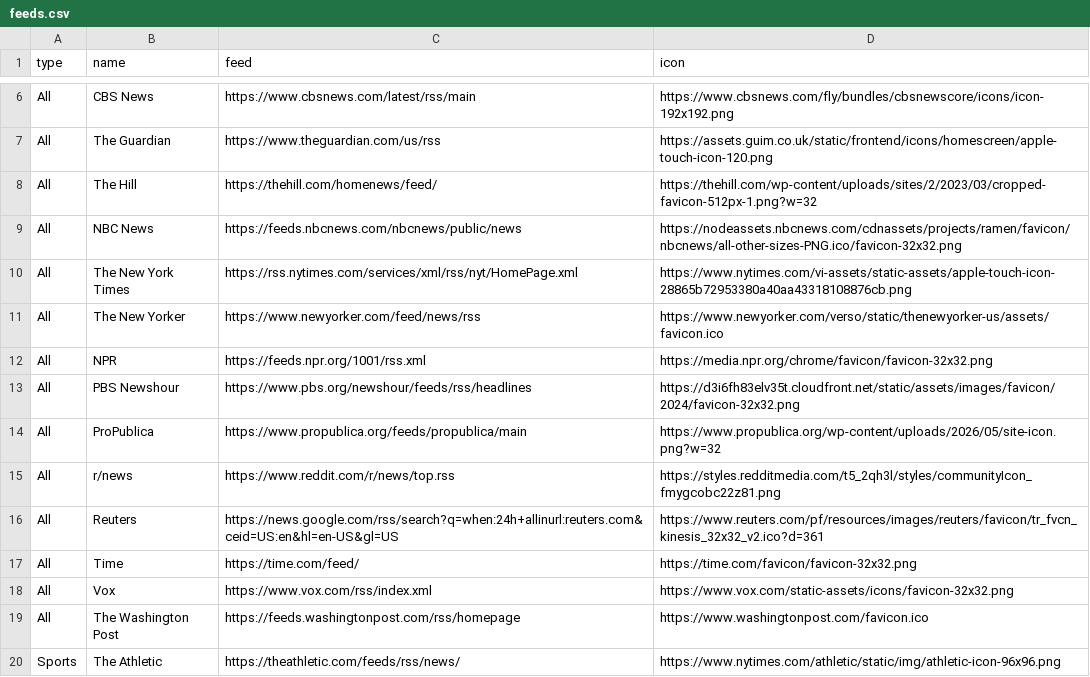
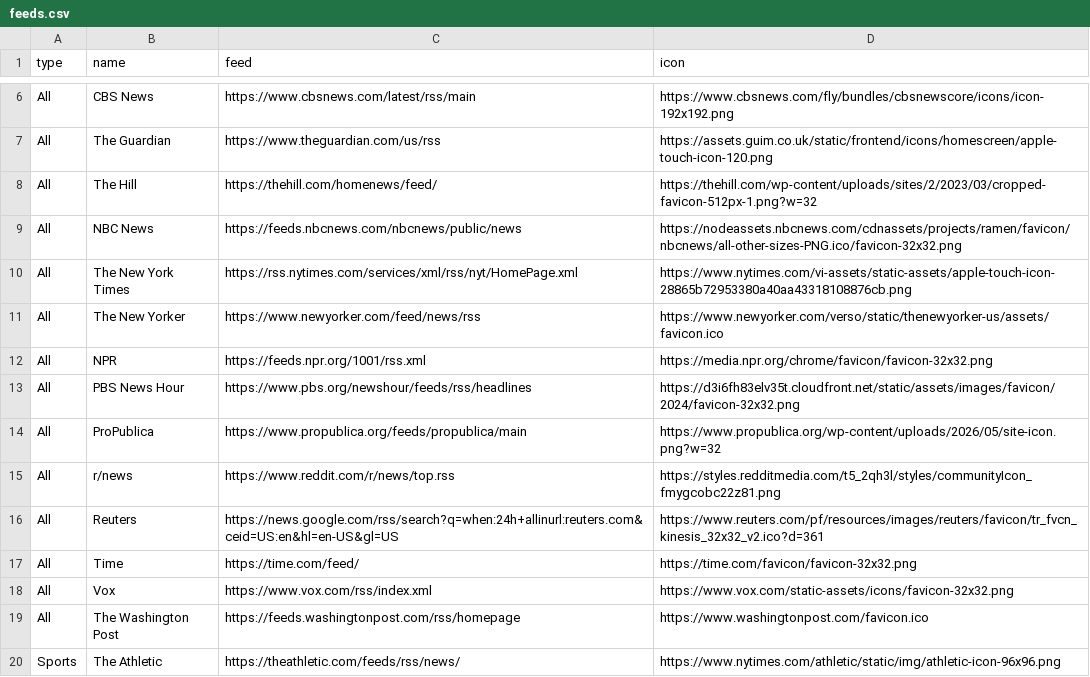
Before and after one commit to evxiong/elpunto, a CSV file: feeds.csv, drawn as a sheet; only a part is shown, gaps mark what is left out.

```diff
--- a/feeds.csv
+++ b/feeds.csv
@@ -12,3 +12,3 @@ All,The New Yorker,https://www.newyorker.com/feed/news/rss,https://www.newyorker
 All,NPR,https://feeds.npr.org/1001/rss.xml,https://media.npr.org/chrome/favicon/favicon-32x32.png
-All,PBS Newshour,https://www.pbs.org/newshour/feeds/rss/headlines,https://d3i6fh83elv35t.cloudfront.net/static/assets/images/favicon/2024/favicon-32x32.png
+All,PBS News Hour,https://www.pbs.org/newshour/feeds/rss/headlines,https://d3i6fh83elv35t.cloudfront.net/static/assets/images/favicon/2024/favicon-32x32.png
 All,ProPublica,https://www.propublica.org/feeds/propublica/main,https://www.propublica.org/wp-content/uploads/2026/05/site-icon.png?w=32
```
Also changed, not shown: 6 other files.
